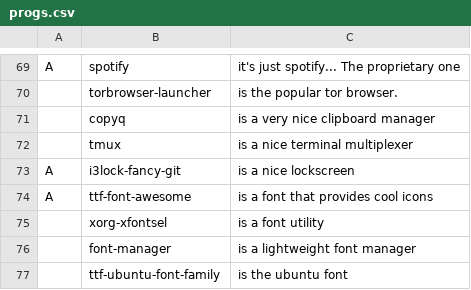
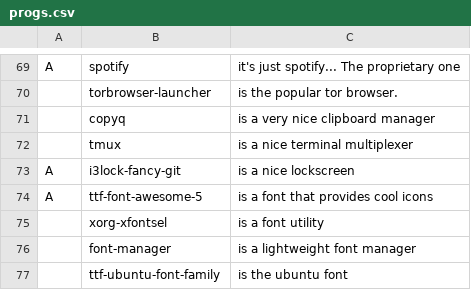
Before and after one commit to DominickVale/DARBS, a CSV file: progs.csv, drawn as a sheet; only a part is shown, gaps mark what is left out.

Commit message:
fix font-awesome

```diff
--- a/progs.csv
+++ b/progs.csv
@@ -73,3 +73,3 @@ A,spotify,"it's just spotify... The proprietary one"
 A,i3lock-fancy-git,"is a nice lockscreen"
-A,ttf-font-awesome,"is a font that provides cool icons"
+A,ttf-font-awesome-5,"is a font that provides cool icons"
 ,xorg-xfontsel,"is a font utility"
```
